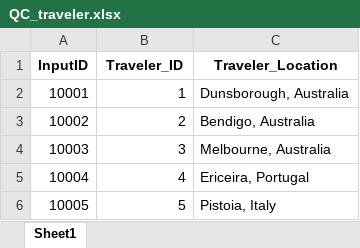
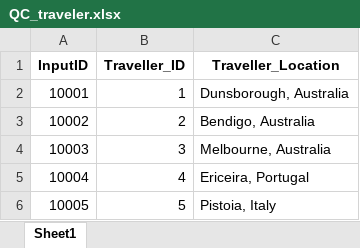
Before and after one commit to Rosh00L/EcoCapture, an Excel workbook: QC files/QC_traveler.xlsx, sheet Sheet1, drawn as a sheet; only a part is shown; values as stored, in another font and other column widths than the file's, no borders; the diff names each change by its address in the sheet, - before the commit and + after, or states it on an @@ line.

```diff
--- a/QC files/QC_traveler.xlsx (sheet Sheet1)
+++ b/QC files/QC_traveler.xlsx (sheet Sheet1)
-B1: Traveler_ID
+B1: Traveller_ID
-C1: Traveler_Location
+C1: Traveller_Location
```
Also changed, not shown: QC files/QC_Location.xlsx, QC files/QC_date.xlsx, 19 other files.
